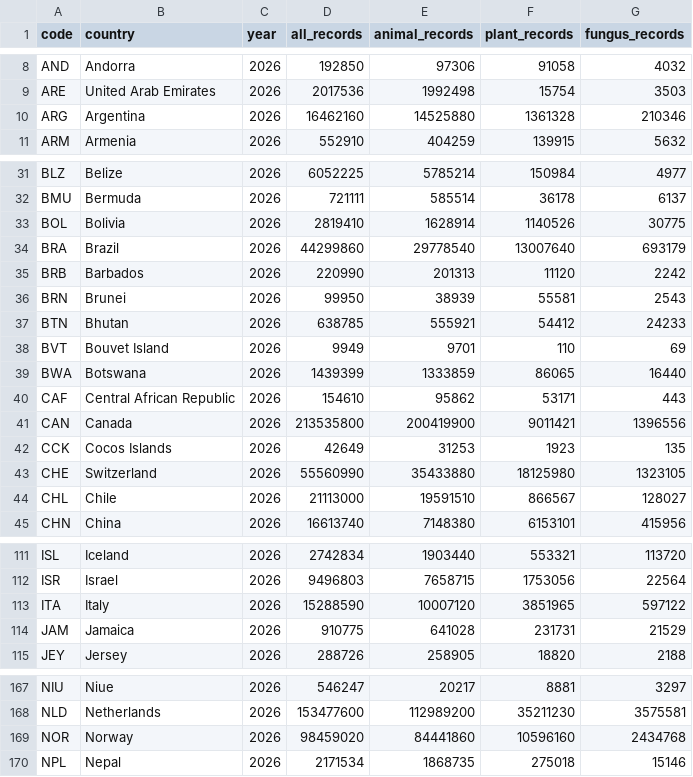
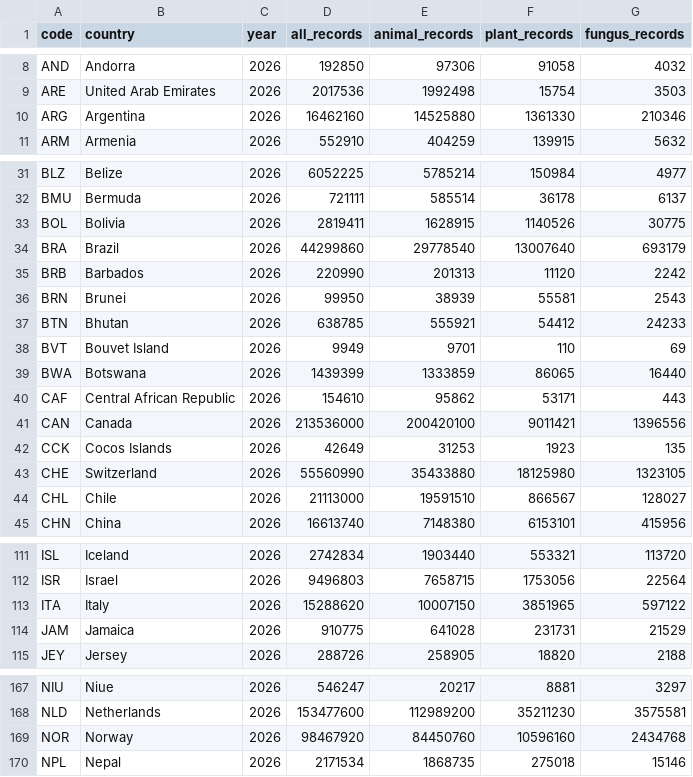
Before and after one commit to sahiljangra12/open-data-company, a CSV file: docs/data/sets/biodiversity-records-by-country.csv, drawn as a sheet; only a part is shown, gaps mark what is left out; the diff covers the shown part only.

```diff
--- a/docs/data/sets/biodiversity-records-by-country.csv
+++ b/docs/data/sets/biodiversity-records-by-country.csv
@@ -9,3 +9,3 @@ AND,Andorra,2026,192850,97306,91058,4032
 ARE,United Arab Emirates,2026,2017536,1992498,15754,3503
-ARG,Argentina,2026,16462160,14525880,1361328,210346
+ARG,Argentina,2026,16462160,14525880,1361330,210346
 ARM,Armenia,2026,552910,404259,139915,5632
@@ -32,3 +32,3 @@ BLZ,Belize,2026,6052225,5785214,150984,4977
 BMU,Bermuda,2026,721111,585514,36178,6137
-BOL,Bolivia,2026,2819410,1628914,1140526,30775
+BOL,Bolivia,2026,2819411,1628915,1140526,30775
 BRA,Brazil,2026,44299860,29778540,13007640,693179
@@ -40,3 +40,3 @@ BWA,Botswana,2026,1439399,1333859,86065,16440
 CAF,Central African Republic,2026,154610,95862,53171,443
-CAN,Canada,2026,213535800,200419900,9011421,1396556
+CAN,Canada,2026,213536000,200420100,9011421,1396556
 CCK,Cocos Islands,2026,42649,31253,1923,135
@@ -112,3 +112,3 @@ ISL,Iceland,2026,2742834,1903440,553321,113720
 ISR,Israel,2026,9496803,7658715,1753056,22564
-ITA,Italy,2026,15288590,10007120,3851965,597122
+ITA,Italy,2026,15288620,10007150,3851965,597122
 JAM,Jamaica,2026,910775,641028,231731,21529
@@ -168,3 +168,3 @@ NIU,Niue,2026,546247,20217,8881,3297
 NLD,Netherlands,2026,153477600,112989200,35211230,3575581
-NOR,Norway,2026,98459020,84441860,10596160,2434768
+NOR,Norway,2026,98467920,84450760,10596160,2434768
 NPL,Nepal,2026,2171534,1868735,275018,15146
```
Also changed, not shown: 18 edited cells elsewhere in this file, docs/data/sets/biodiversity-records-by-year.csv, docs/data/sets/earthquakes-past-30-days.csv, 18 other files.
